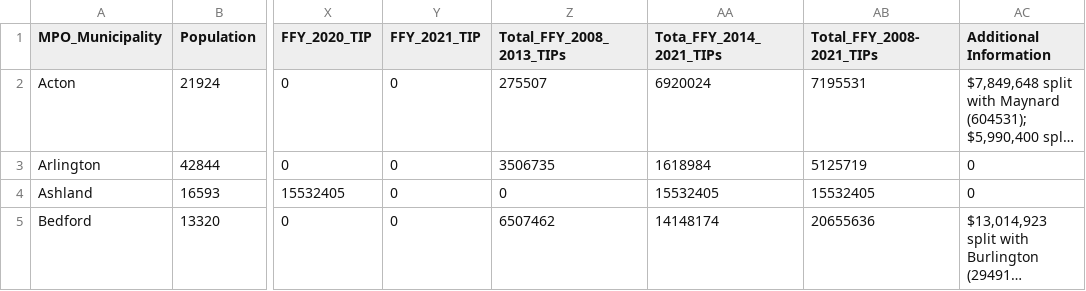
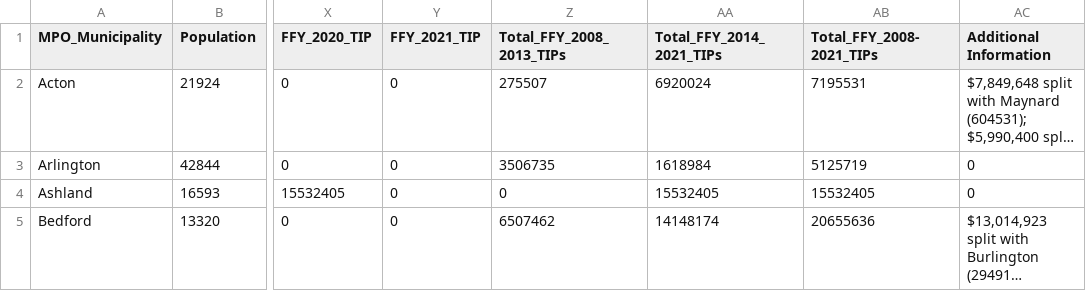
Before and after one commit to bzjin/CTPS-DASHBOARD, a CSV file: json/equity.csv, drawn as a sheet; only a part is shown, gaps mark what is left out; long unchanged cells end in …; the diff names each change by its address in the sheet, - before the commit and + after, or states it on an @@ line.

Commit message:
finished equity
did binx just get shown up???

```diff
--- a/json/equity.csv
+++ b/json/equity.csv
-AA1: Tota_FFY_2014_2021_TIPs
+AA1: Total_FFY_2014_2021_TIPs
```
Also changed, not shown: 4 other files.
